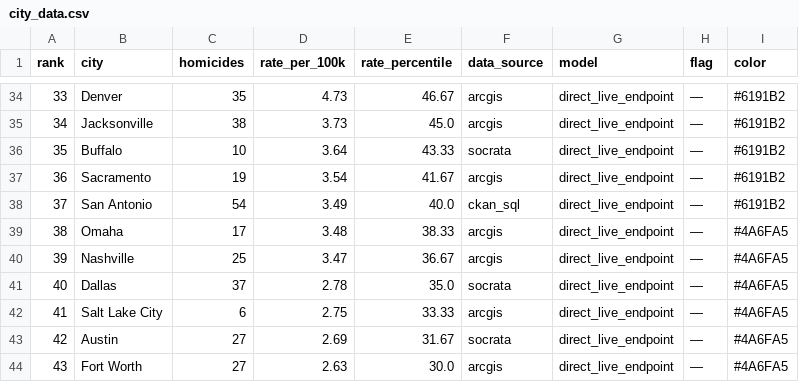
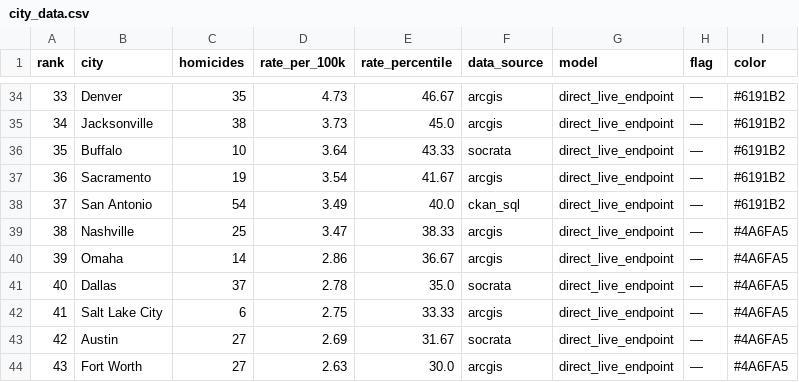
Before and after one commit to ro00archworkall/homicide_tracker, a CSV file: src/data/city_data.csv, drawn as a sheet; only a part is shown, gaps mark what is left out.

```diff
--- a/src/data/city_data.csv
+++ b/src/data/city_data.csv
@@ -38,4 +38,4 @@ rank,city,homicides,rate_per_100k,rate_percentile,data_source,model,flag,color
 37,San Antonio,54,3.49,40.0,ckan_sql,direct_live_endpoint,—,#6191B2
-38,Omaha,17,3.48,38.33,arcgis,direct_live_endpoint,—,#4A6FA5
-39,Nashville,25,3.47,36.67,arcgis,direct_live_endpoint,—,#4A6FA5
+38,Nashville,25,3.47,38.33,arcgis,direct_live_endpoint,—,#4A6FA5
+39,Omaha,14,2.86,36.67,arcgis,direct_live_endpoint,—,#4A6FA5
 40,Dallas,37,2.78,35.0,socrata,direct_live_endpoint,—,#4A6FA5
```
Also changed, not shown: 1 other file.
